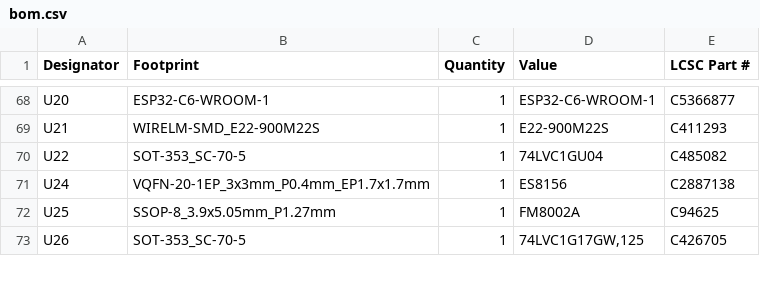
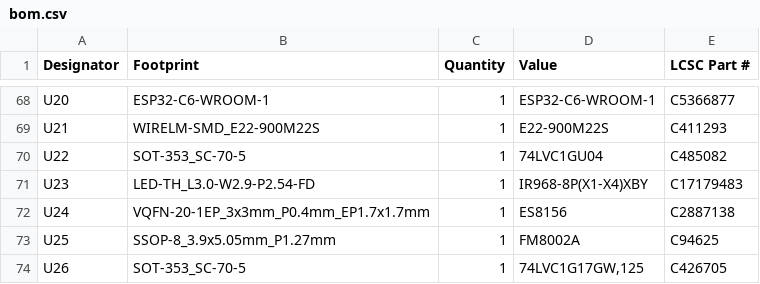
Before and after one commit to Nicolai-Electronics/tanmatsu-hardware, a CSV file: production/bom.csv, drawn as a sheet; only a part is shown, gaps mark what is left out; the diff names each change by its address in the sheet, - before the commit and + after, or states it on an @@ line.

```diff
--- a/production/bom.csv
+++ b/production/bom.csv
+row 71: U23 | LED-TH_L3.0-W2.9-P2.54-FD | 1 | IR968-8P(X1-X4)XBY | C17179483
```
Also changed, not shown: production/positions.csv, 5 other files.
